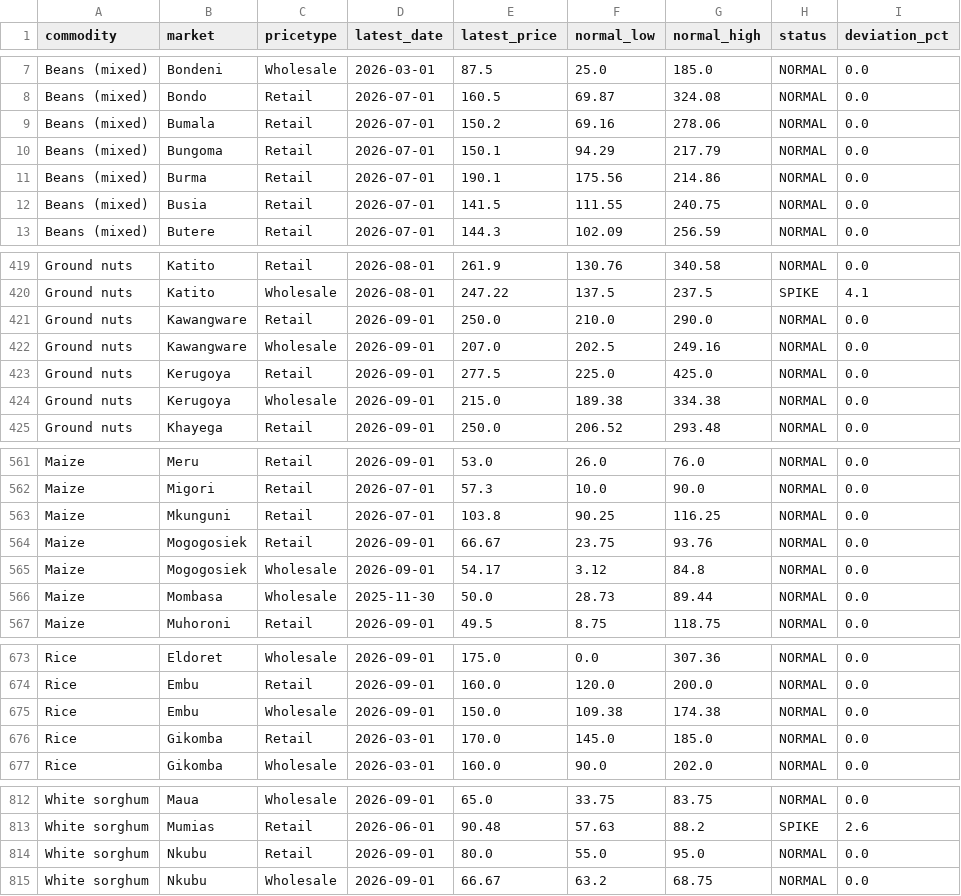
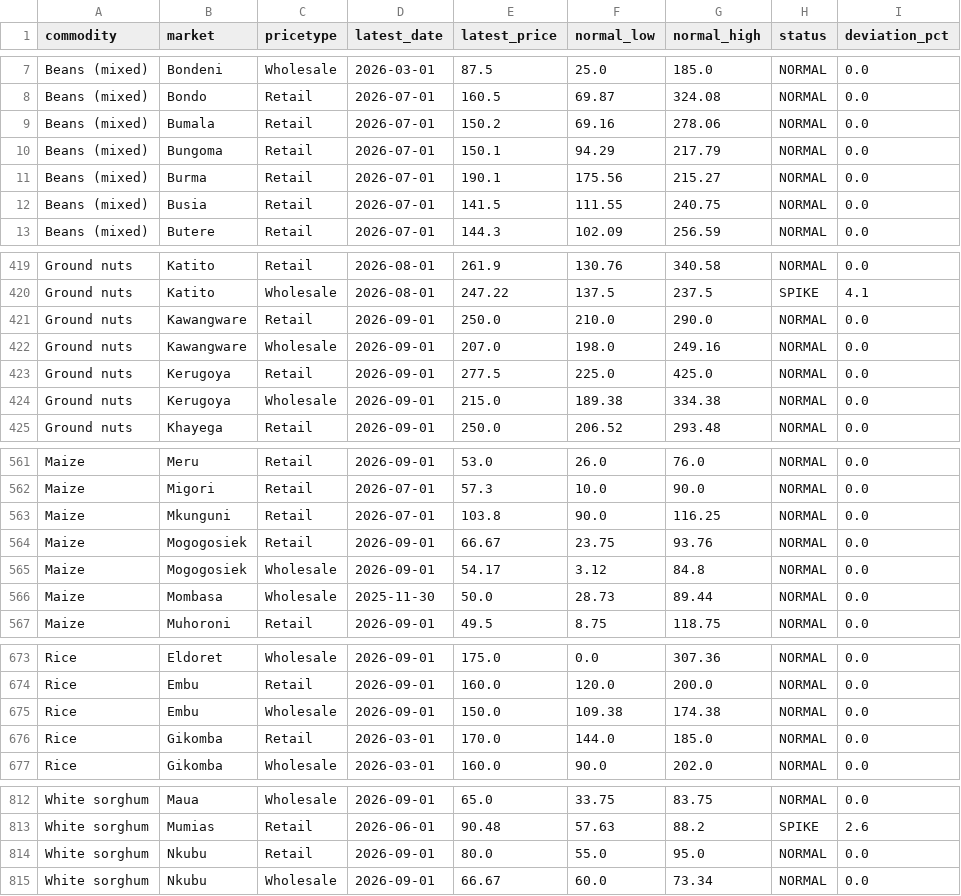
Before and after one commit to machange12/bei-smart, a CSV file: data/exports/price_anomalies.csv, drawn as a sheet; only a part is shown, gaps mark what is left out; the diff covers the shown part only.

```diff
--- a/data/exports/price_anomalies.csv
+++ b/data/exports/price_anomalies.csv
@@ -10,3 +10,3 @@ Beans (mixed),Bumala,Retail,2026-07-01,150.2,69.16,278.06,NORMAL,0.0
 Beans (mixed),Bungoma,Retail,2026-07-01,150.1,94.29,217.79,NORMAL,0.0
-Beans (mixed),Burma,Retail,2026-07-01,190.1,175.56,214.86,NORMAL,0.0
+Beans (mixed),Burma,Retail,2026-07-01,190.1,175.56,215.27,NORMAL,0.0
 Beans (mixed),Busia,Retail,2026-07-01,141.5,111.55,240.75,NORMAL,0.0
@@ -421,3 +421,3 @@ Ground nuts,Katito,Wholesale,2026-08-01,247.22,137.5,237.5,SPIKE,4.1
 Ground nuts,Kawangware,Retail,2026-09-01,250.0,210.0,290.0,NORMAL,0.0
-Ground nuts,Kawangware,Wholesale,2026-09-01,207.0,202.5,249.16,NORMAL,0.0
+Ground nuts,Kawangware,Wholesale,2026-09-01,207.0,198.0,249.16,NORMAL,0.0
 Ground nuts,Kerugoya,Retail,2026-09-01,277.5,225.0,425.0,NORMAL,0.0
@@ -562,3 +562,3 @@ Maize,Meru,Retail,2026-09-01,53.0,26.0,76.0,NORMAL,0.0
 Maize,Migori,Retail,2026-07-01,57.3,10.0,90.0,NORMAL,0.0
-Maize,Mkunguni,Retail,2026-07-01,103.8,90.25,116.25,NORMAL,0.0
+Maize,Mkunguni,Retail,2026-07-01,103.8,90.0,116.25,NORMAL,0.0
 Maize,Mogogosiek,Retail,2026-09-01,66.67,23.75,93.76,NORMAL,0.0
@@ -675,3 +675,3 @@ Rice,Embu,Retail,2026-09-01,160.0,120.0,200.0,NORMAL,0.0
 Rice,Embu,Wholesale,2026-09-01,150.0,109.38,174.38,NORMAL,0.0
-Rice,Gikomba,Retail,2026-03-01,170.0,145.0,185.0,NORMAL,0.0
+Rice,Gikomba,Retail,2026-03-01,170.0,144.0,185.0,NORMAL,0.0
 Rice,Gikomba,Wholesale,2026-03-01,160.0,90.0,202.0,NORMAL,0.0
@@ -814,2 +814,2 @@ White sorghum,Mumias,Retail,2026-06-01,90.48,57.63,88.2,SPIKE,2.6
 White sorghum,Nkubu,Retail,2026-09-01,80.0,55.0,95.0,NORMAL,0.0
-White sorghum,Nkubu,Wholesale,2026-09-01,66.67,63.2,68.75,NORMAL,0.0
+White sorghum,Nkubu,Wholesale,2026-09-01,66.67,60.0,73.34,NORMAL,0.0
```
Also changed, not shown: 65 edited cells elsewhere in this file, app/data/price_anomalies.csv, app/data/production_forecasts.csv, 5 other files.
